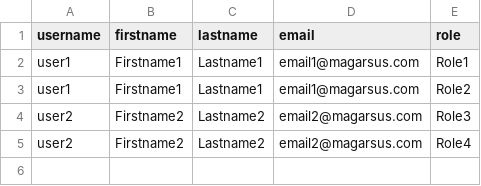
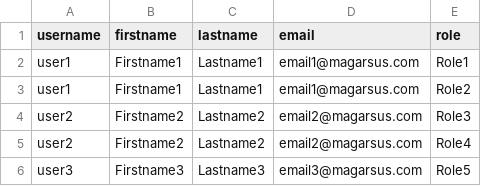
Before and after one commit to mertycom/CsvToXmlCase, a CSV file: src/main/resources/input.csv, drawn as a sheet; the diff names each change by its address in the sheet, - before the commit and + after, or states it on an @@ line.

```diff
--- a/src/main/resources/input.csv
+++ b/src/main/resources/input.csv
+row 6: user3 | Firstname3 | Lastname3 | email3@magarsus.com | Role5
```
Also changed, not shown: 5 other files.
